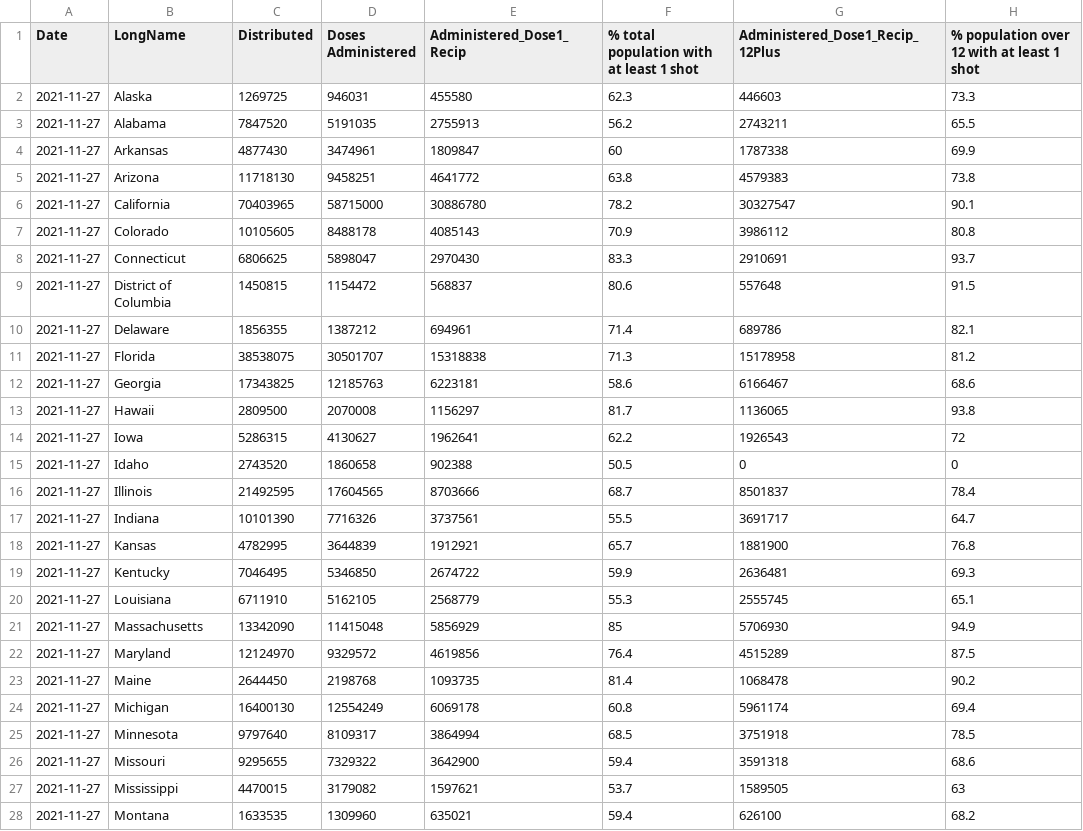
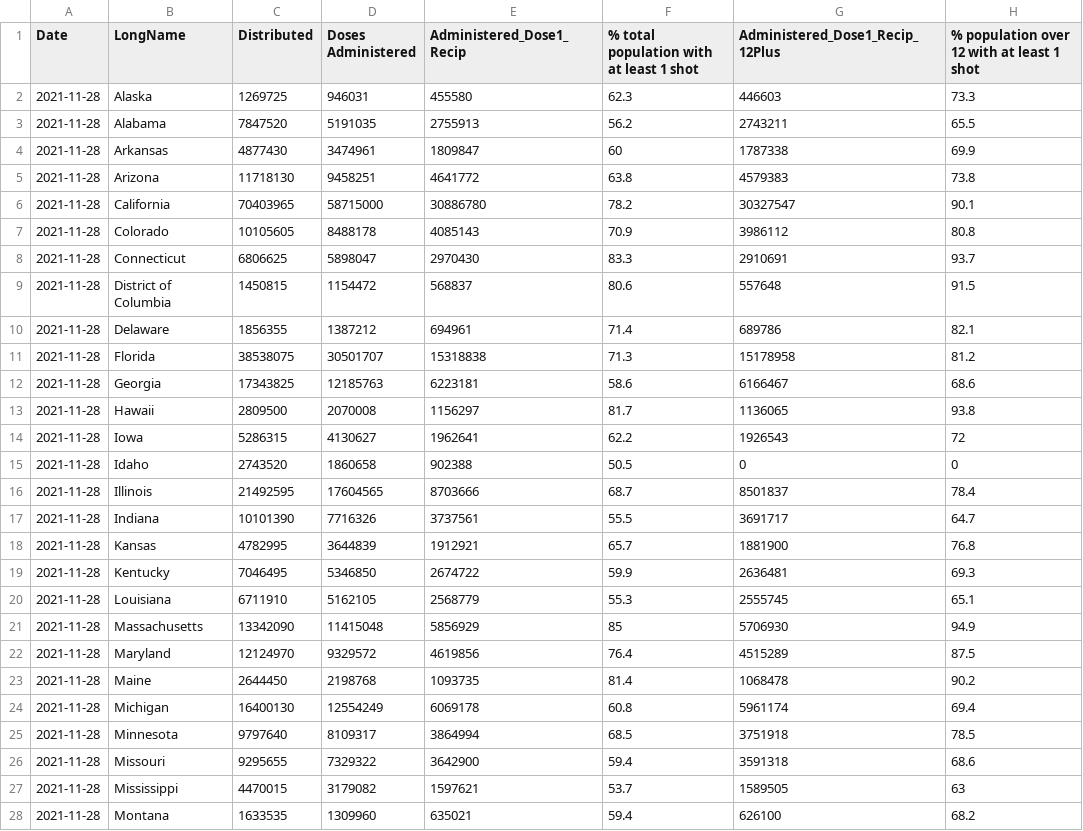
Before and after one commit to abcotvdata/cdc-vaccine-data, a CSV file: cdc-vaccine-data/last_week_cdc_vaccine_rankings.csv, drawn as a sheet; only a part is shown; the diff covers the shown part only; the diff names each change by its address in the sheet, - before the commit and + after, or states it on an @@ line.

Commit message:
GitHub Update CDC last week's rankings 2021-12-05

```diff
--- a/cdc-vaccine-data/last_week_cdc_vaccine_rankings.csv
+++ b/cdc-vaccine-data/last_week_cdc_vaccine_rankings.csv
-A2:A28 (Date): 2021-11-27
+A2:A28 (Date): 2021-11-28
```
Also changed, not shown: 25 edited cells elsewhere in this file.
